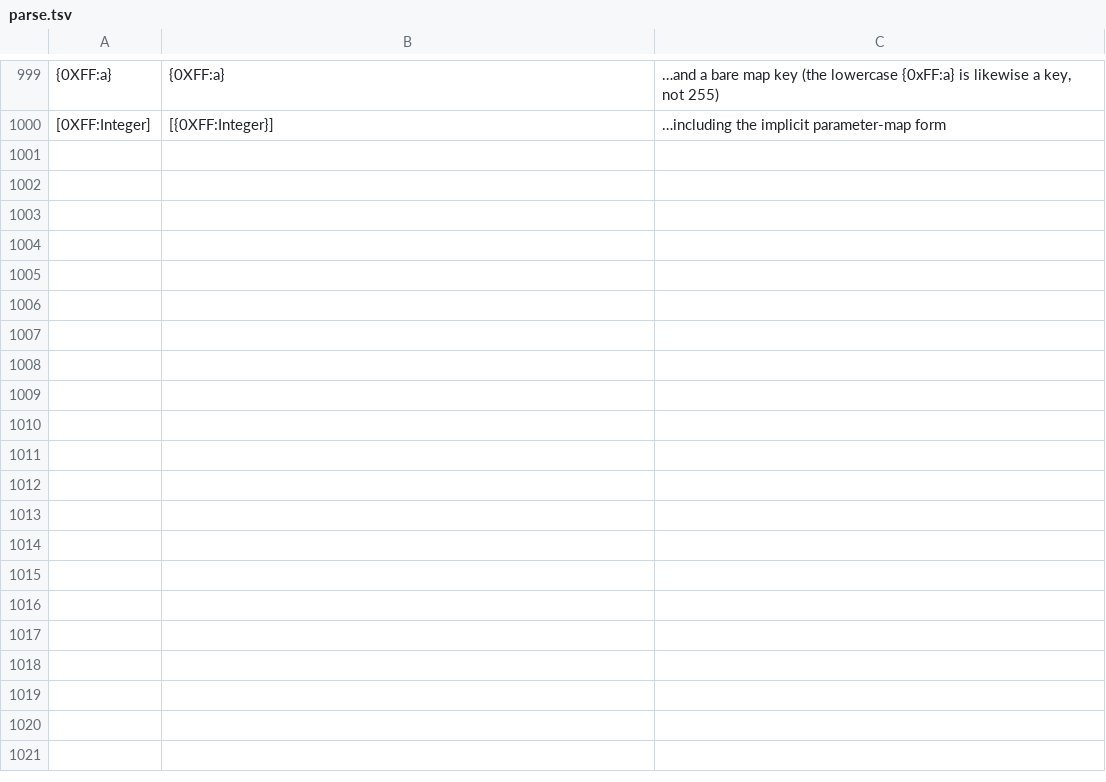
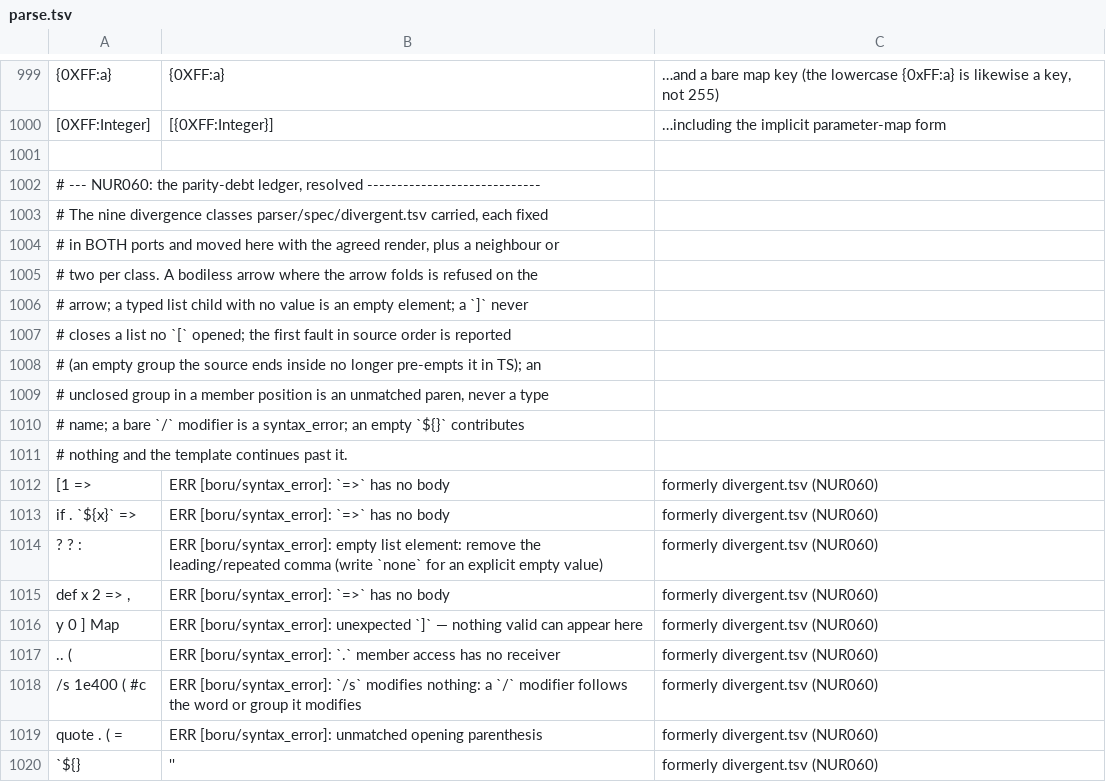
Before and after one commit to boru-lang/boru, a TSV file: parser/spec/parse.tsv, drawn as a sheet; only a part is shown, gaps mark what is left out; the diff covers the shown part only; the diff names each change by its address in the sheet, - before the commit and + after, or states it on an @@ line.

```diff
--- a/parser/spec/parse.tsv
+++ b/parser/spec/parse.tsv
+row 1001: (empty)
+row 1002: # --- NUR060: the parity-debt ledger, resolved -----------------------------
+row 1003: # The nine divergence classes parser/spec/divergent.tsv carried, each fixed
+row 1004: # in BOTH ports and moved here with the agreed render, plus a neighbour or
+row 1005: # two per class. A bodiless arrow where the arrow folds is refused on the
+row 1006: # arrow; a typed list child with no value is an empty element; a `]` never
+row 1007: # closes a list no `[` opened; the first fault in source order is reported
+row 1008: # (an empty group the source ends inside no longer pre-empts it in TS); an
+row 1009: # unclosed group in a member position is an unmatched paren, never a type
+row 1010: # name; a bare `/` modifier is a syntax_error; an empty `${}` contributes
+row 1011: # nothing and the template continues past it.
+row 1012: [1 => | ERR [boru/syntax_error]: `=>` has no body | formerly divergent.tsv (NUR060)
+row 1013: if . `${x}` => | ERR [boru/syntax_error]: `=>` has no body | formerly divergent.tsv (NUR060)
+row 1014: ? ? : | ERR [boru/syntax_error]: empty list element: remove the leading/repeated comma (write `none` for an explicit empty value) | formerly divergent.tsv (NUR060)
+row 1015: def x 2 => , | ERR [boru/syntax_error]: `=>` has no body | formerly divergent.tsv (NUR060)
+row 1016: y 0 ] Map | ERR [boru/syntax_error]: unexpected `]` — nothing valid can appear here | formerly divergent.tsv (NUR060)
+row 1017: .. ( | ERR [boru/syntax_error]: `.` member access has no receiver | formerly divergent.tsv (NUR060)
+row 1018: /s 1e400 ( #c | ERR [boru/syntax_error]: `/s` modifies nothing: a `/` modifier follows the word or group it modifies | formerly divergent.tsv (NUR060)
+row 1019: quote . ( = | ERR [boru/syntax_error]: unmatched opening parenthesis | formerly divergent.tsv (NUR060)
+row 1020: `${} | '' | formerly divergent.tsv (NUR060)
```
Also changed, not shown: 15 added rows and 24 edited cells elsewhere in this file, parser/spec/divergent.tsv, 18 other files.
